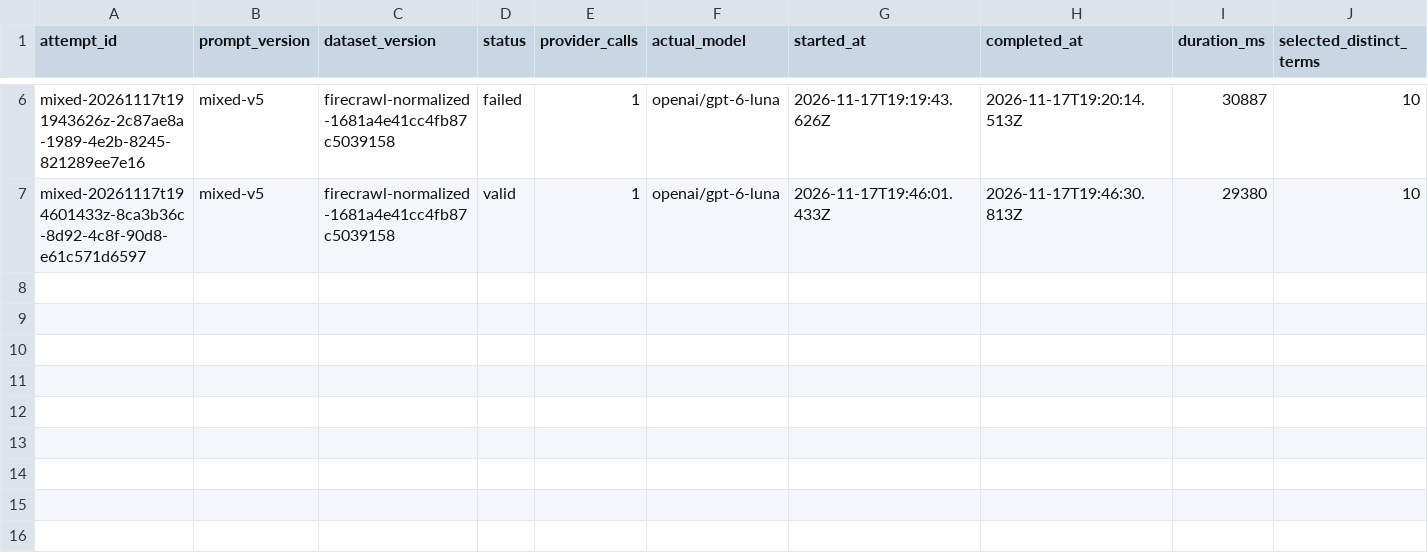
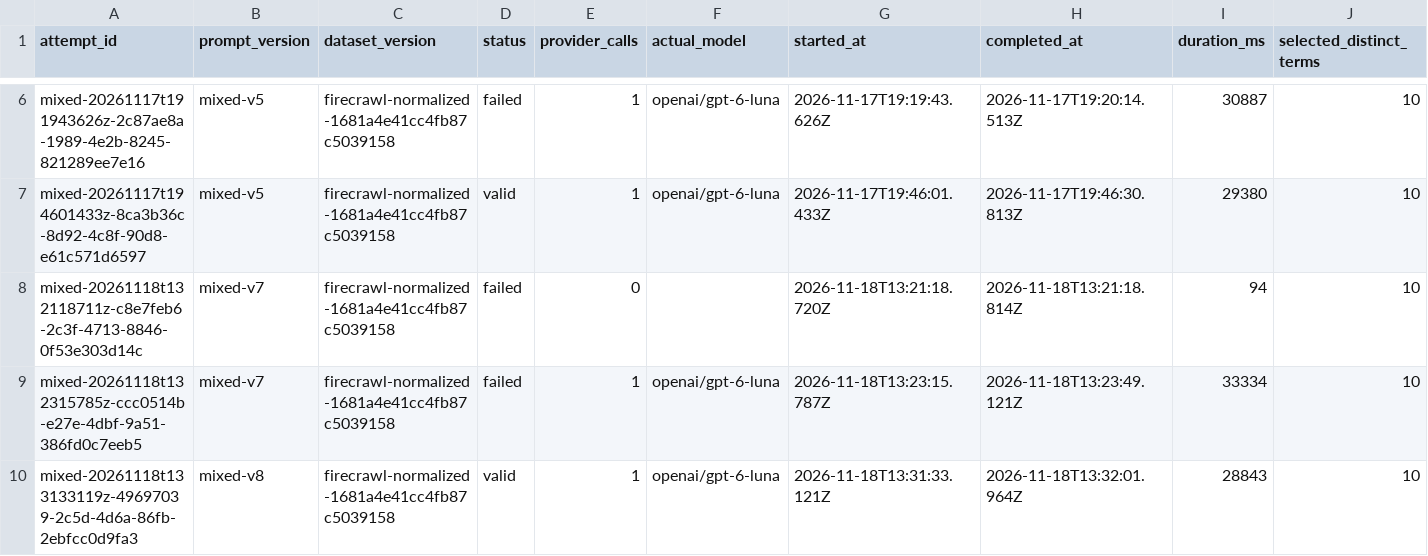
Before and after one commit to ferrysrt/Slangverse-Android, a CSV file: backend/experiments/attempts.csv, drawn as a sheet; only a part is shown, gaps mark what is left out; rows hold the shown columns only; the diff names each change by its address in the sheet, - before the commit and + after, or states it on an @@ line.

Commit message:
Add mixed-v8 prompt and non-publishing runner

```diff
--- a/backend/experiments/attempts.csv
+++ b/backend/experiments/attempts.csv
+row 8: mixed-20261118t132118711z-c8e7feb6-2c3f-4713-8846-0f53e303d14c | mixed-v7 | firecrawl-normalized-1681a4e41cc4fb87c5039158 | failed | 0 |  | 2026-11-18T13:21:18.720Z | 2026-11-18T13:21:18.814Z | 94 | 10
+row 9: mixed-20261118t132315785z-ccc0514b-e27e-4dbf-9a51-386fd0c7eeb5 | mixed-v7 | firecrawl-normalized-1681a4e41cc4fb87c5039158 | failed | 1 | openai/gpt-6-luna | 2026-11-18T13:23:15.787Z | 2026-11-18T13:23:49.121Z | 33334 | 10
+row 10: mixed-20261118t133133119z-49697039-2c5d-4d6a-86fb-2ebfcc0d9fa3 | mixed-v8 | firecrawl-normalized-1681a4e41cc4fb87c5039158 | valid | 1 | openai/gpt-6-luna | 2026-11-18T13:31:33.121Z | 2026-11-18T13:32:01.964Z | 28843 | 10
```
Also changed, not shown: 36 other files.
